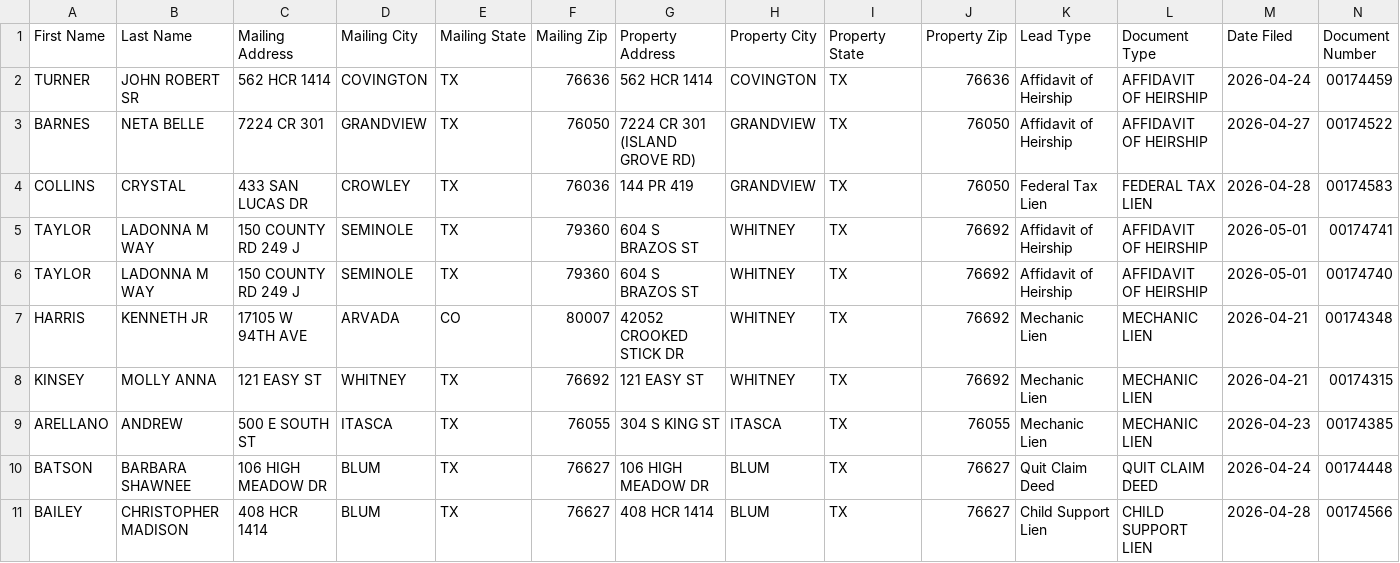
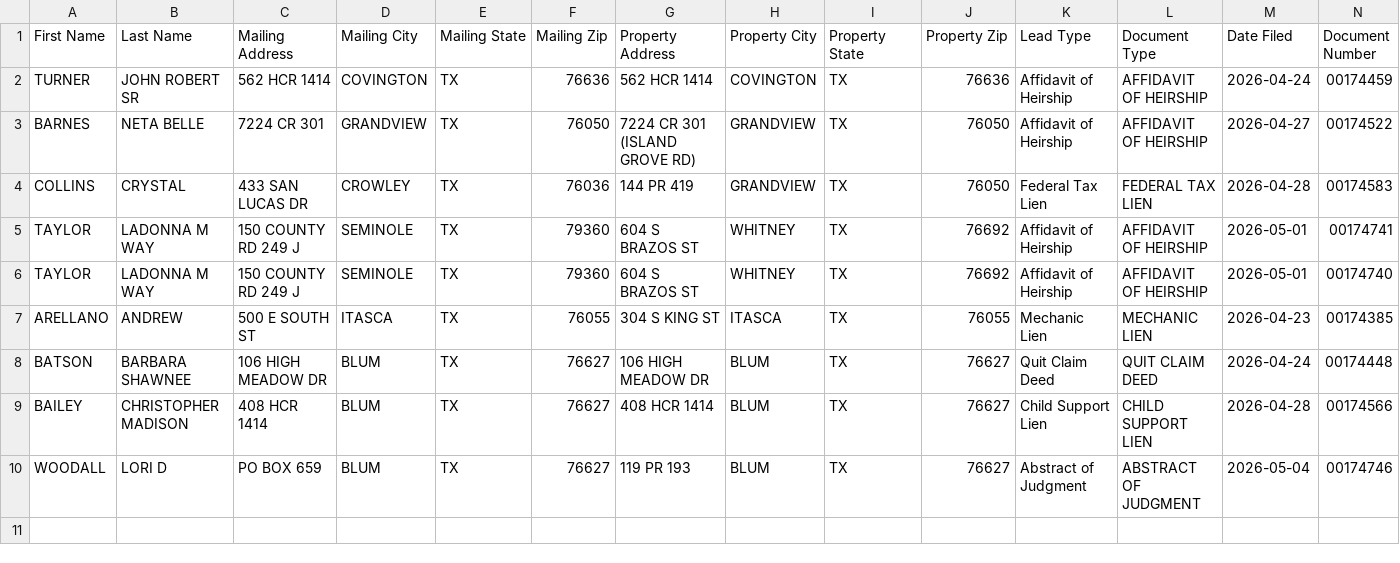
Before and after one commit to lucarebuffi-rgr/Hill-County-TX-Leads, a CSV file: data/ghl_export.csv, drawn as a sheet; only a part is shown; removed rows and columns are numbered as before the commit, all else as after; rows hold the shown columns only; the diff names each change by its address in the sheet, - before the commit and + after, or states it on an @@ line.

```diff
--- a/data/ghl_export.csv
+++ b/data/ghl_export.csv
-row 7: HARRIS | KENNETH JR | 17105 W 94TH AVE | ARVADA | CO | 80007 | 42052 CROOKED STICK DR | WHITNEY | TX | 76692 | Mechanic Lien | MECHANIC LIEN | 2026-04-21 | 00174348
-row 8: KINSEY | MOLLY ANNA | 121 EASY ST | WHITNEY | TX | 76692 | 121 EASY ST | WHITNEY | TX | 76692 | Mechanic Lien | MECHANIC LIEN | 2026-04-21 | 00174315
+row 10: WOODALL | LORI D | PO BOX 659 | BLUM | TX | 76627 | 119 PR 193 | BLUM | TX | 76627 | Abstract of Judgment | ABSTRACT OF JUDGMENT | 2026-05-04 | 00174746
```
Also changed, not shown: 2 other files.
